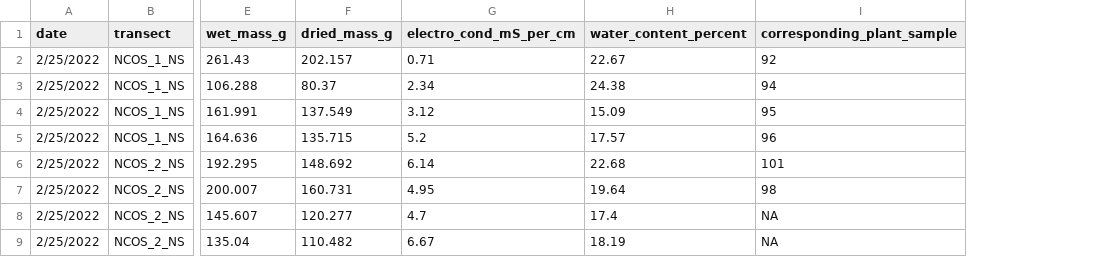
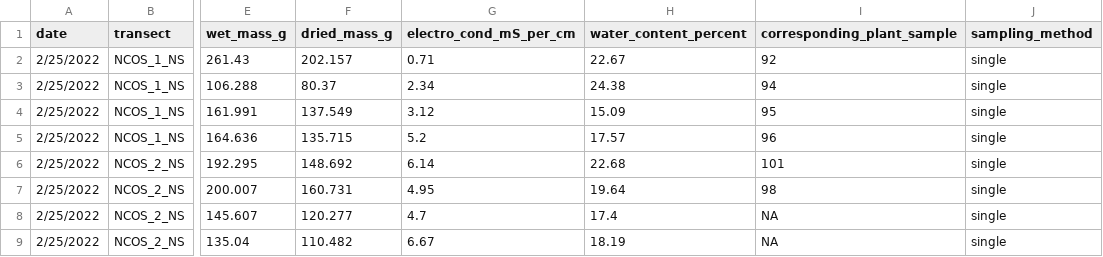
Before and after one commit to German-Sil/shift_soil_salinity, a CSV file: data/shift_soil_data.csv, drawn as a sheet; only a part is shown, gaps mark what is left out; the diff names each change by its address in the sheet, - before the commit and + after, or states it on an @@ line.

Commit message:
did data exploration

```diff
--- a/data/shift_soil_data.csv
+++ b/data/shift_soil_data.csv
+column J (sampling_method), rows 2-9: all single
```
Also changed, not shown: 3 other files.
